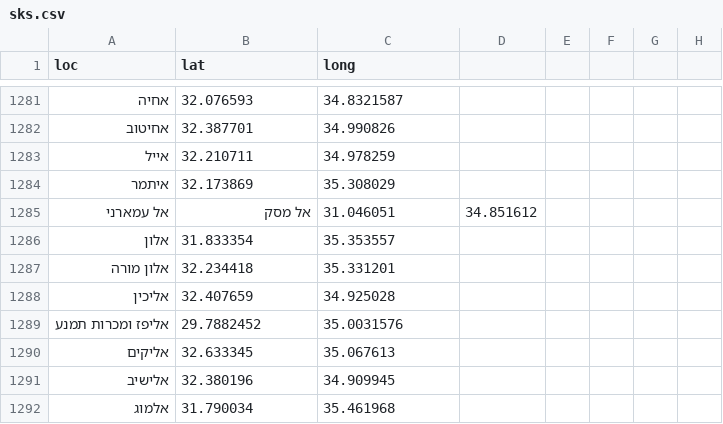
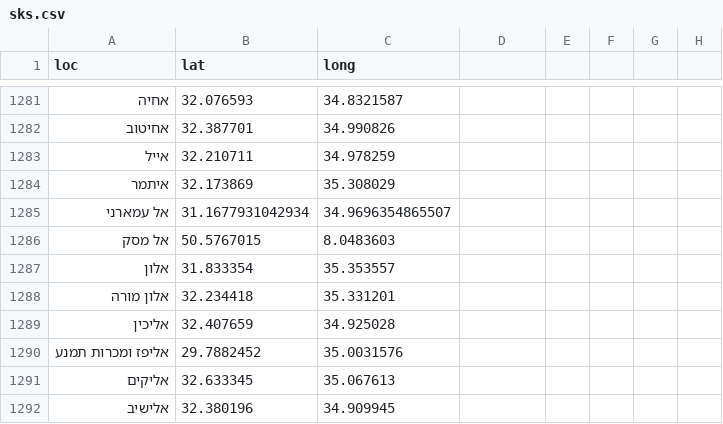
Before and after one commit to StormYoutube1/data, a CSV file: sks.csv, drawn as a sheet; only a part is shown, gaps mark what is left out; the shorter side is filled out with more unchanged rows.

Commit message:
Update sks.csv

```diff
--- a/sks.csv
+++ b/sks.csv
@@ -1284,3 +1284,4 @@ loc,lat,long
 איתמר,32.173869,35.308029
-אל עמארני, אל מסק,31.046051,34.851612
+אל עמארני,31.1677931042934,34.9696354865507
+אל מסק,50.5767015,8.0483603
 אלון,31.833354,35.353557
```
